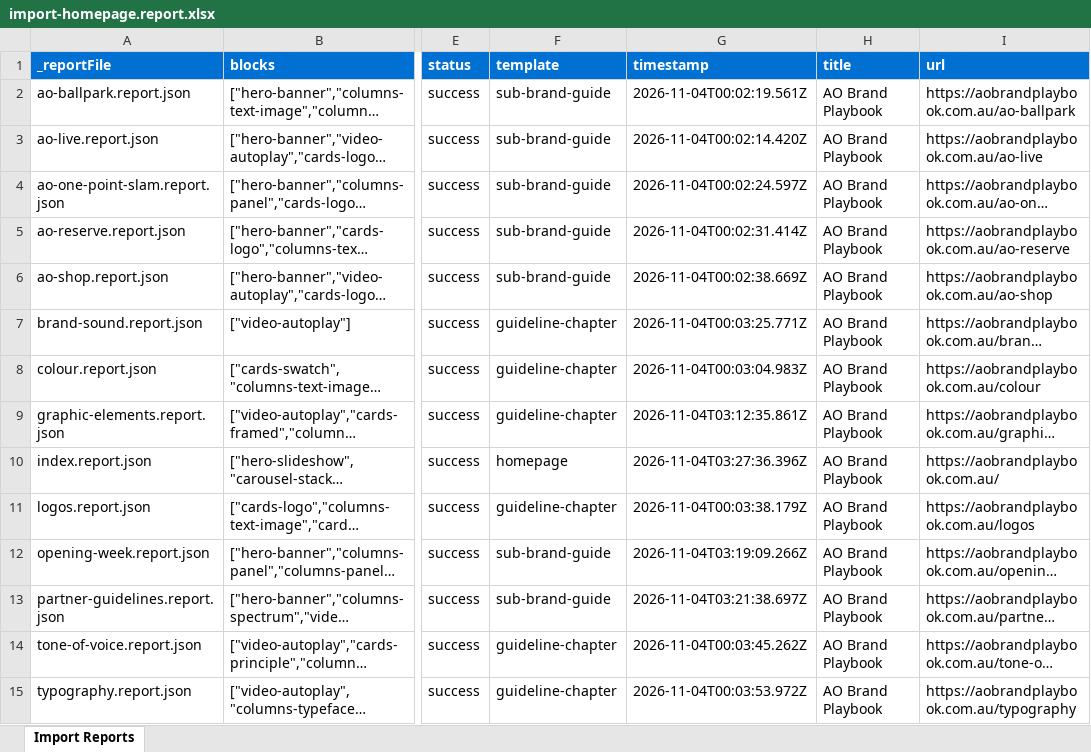
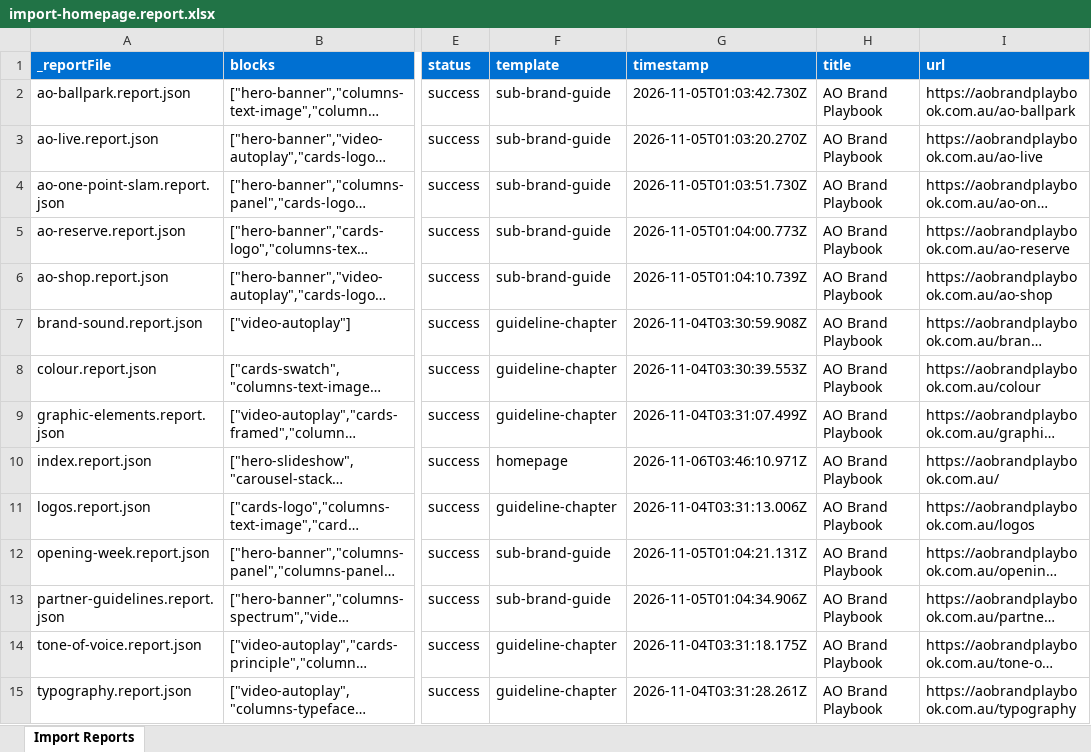
Before and after one commit to sumantsapra/POC_ao-exchange, an Excel workbook: tools/importer/reports/import-homepage.report.xlsx, sheet Import Reports, drawn as a sheet; only a part is shown, gaps mark what is left out; long unchanged cells end in …; values as stored, in another font and other column widths than the file's, no borders; the diff names each change by its address in the sheet, - before the commit and + after, or states it on an @@ line.

```diff
--- a/tools/importer/reports/import-homepage.report.xlsx (sheet Import Reports)
+++ b/tools/importer/reports/import-homepage.report.xlsx (sheet Import Reports)
-G2 (timestamp): 2026-11-04T00:02:19.561Z
+G2 (timestamp): 2026-11-05T01:03:42.730Z
-G3 (timestamp): 2026-11-04T00:02:14.420Z
+G3 (timestamp): 2026-11-05T01:03:20.270Z
-G4 (timestamp): 2026-11-04T00:02:24.597Z
+G4 (timestamp): 2026-11-05T01:03:51.730Z
-G5 (timestamp): 2026-11-04T00:02:31.414Z
+G5 (timestamp): 2026-11-05T01:04:00.773Z
-G6 (timestamp): 2026-11-04T00:02:38.669Z
+G6 (timestamp): 2026-11-05T01:04:10.739Z
-G7 (timestamp): 2026-11-04T00:03:25.771Z
+G7 (timestamp): 2026-11-04T03:30:59.908Z
-G8 (timestamp): 2026-11-04T00:03:04.983Z
+G8 (timestamp): 2026-11-04T03:30:39.553Z
-G9 (timestamp): 2026-11-04T03:12:35.861Z
+G9 (timestamp): 2026-11-04T03:31:07.499Z
-G10 (timestamp): 2026-11-04T03:27:36.396Z
+G10 (timestamp): 2026-11-06T03:46:10.971Z
-G11 (timestamp): 2026-11-04T00:03:38.179Z
+G11 (timestamp): 2026-11-04T03:31:13.006Z
-G12 (timestamp): 2026-11-04T03:19:09.266Z
+G12 (timestamp): 2026-11-05T01:04:21.131Z
-G13 (timestamp): 2026-11-04T03:21:38.697Z
+G13 (timestamp): 2026-11-05T01:04:34.906Z
-G14 (timestamp): 2026-11-04T00:03:45.262Z
+G14 (timestamp): 2026-11-04T03:31:18.175Z
-G15 (timestamp): 2026-11-04T00:03:53.972Z
+G15 (timestamp): 2026-11-04T03:31:28.261Z
```
Also changed, not shown: 5 other files.
